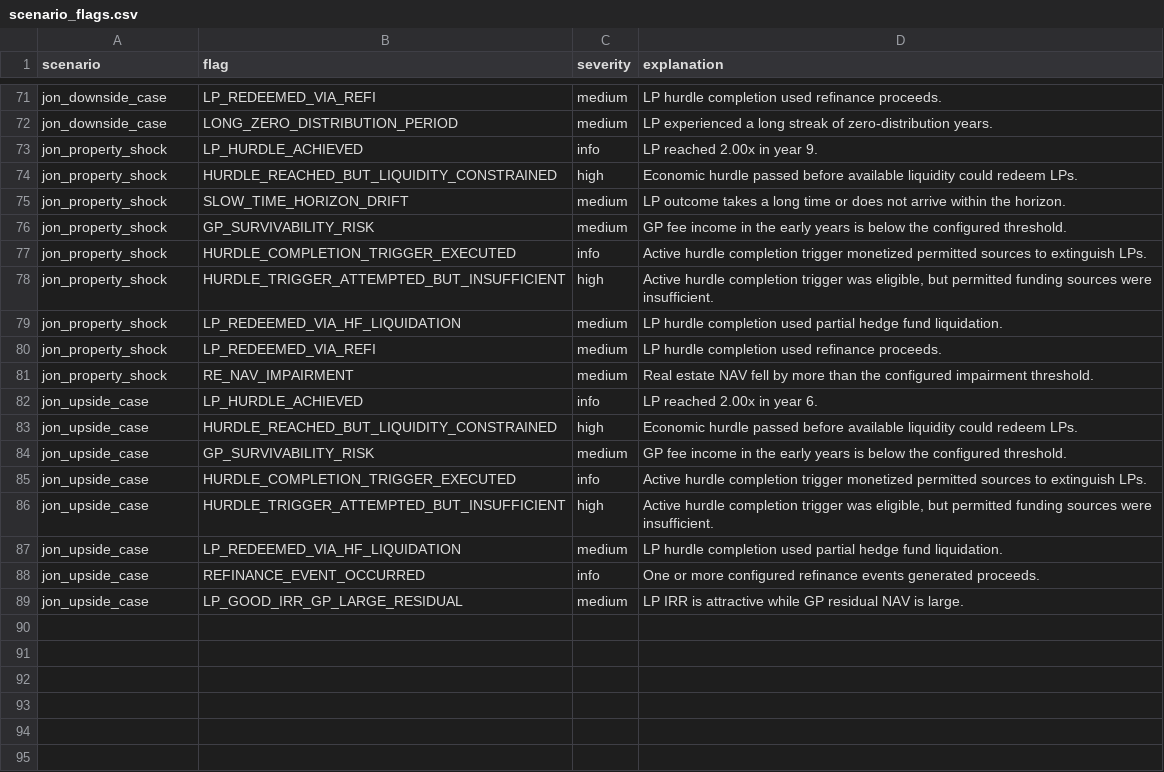
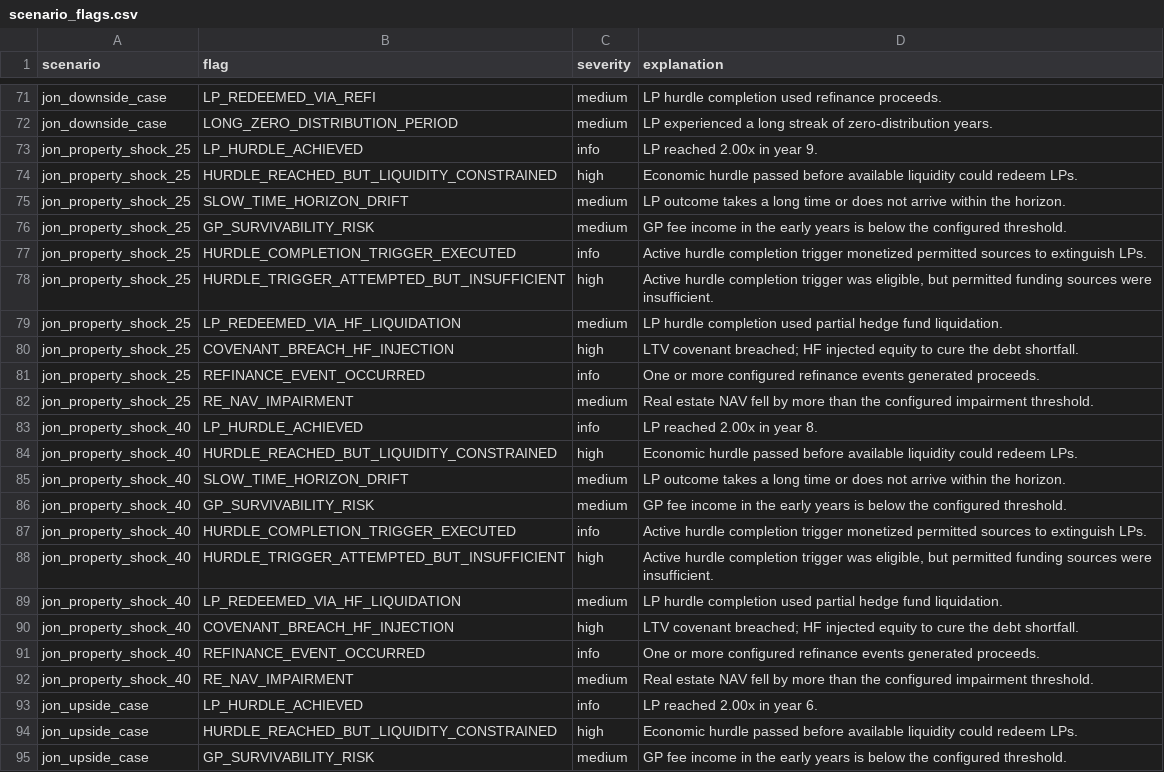
Before and after one commit to watermullon/hybrid_econ_model, a CSV file: outputs/scenario_flags.csv, drawn as a sheet; only a part is shown, gaps mark what is left out; the shorter side is filled out with more unchanged rows.

```diff
--- a/outputs/scenario_flags.csv
+++ b/outputs/scenario_flags.csv
@@ -72,11 +72,22 @@ jon_downside_case,LP_REDEEMED_VIA_REFI,medium,LP hurdle completion used refinanc
 jon_downside_case,LONG_ZERO_DISTRIBUTION_PERIOD,medium,LP experienced a long streak of zero-distribution years.
-jon_property_shock,LP_HURDLE_ACHIEVED,info,LP reached 2.00x in year 9.
-jon_property_shock,HURDLE_REACHED_BUT_LIQUIDITY_CONSTRAINED,high,Economic hurdle passed before available liquidity could redeem LPs.
-jon_property_shock,SLOW_TIME_HORIZON_DRIFT,medium,LP outcome takes a long time or does not arrive within the horizon.
-jon_property_shock,GP_SURVIVABILITY_RISK,medium,GP fee income in the early years is below the configured threshold.
-jon_property_shock,HURDLE_COMPLETION_TRIGGER_EXECUTED,info,Active hurdle completion trigger monetized permitted sources to extinguish LPs.
-jon_property_shock,HURDLE_TRIGGER_ATTEMPTED_BUT_INSUFFICIENT,high,"Active hurdle completion trigger was eligible, but permitted funding sources were insufficient."
-jon_property_shock,LP_REDEEMED_VIA_HF_LIQUIDATION,medium,LP hurdle completion used partial hedge fund liquidation.
-jon_property_shock,LP_REDEEMED_VIA_REFI,medium,LP hurdle completion used refinance proceeds.
-jon_property_shock,RE_NAV_IMPAIRMENT,medium,Real estate NAV fell by more than the configured impairment threshold.
+jon_property_shock_25,LP_HURDLE_ACHIEVED,info,LP reached 2.00x in year 9.
+jon_property_shock_25,HURDLE_REACHED_BUT_LIQUIDITY_CONSTRAINED,high,Economic hurdle passed before available liquidity could redeem LPs.
+jon_property_shock_25,SLOW_TIME_HORIZON_DRIFT,medium,LP outcome takes a long time or does not arrive within the horizon.
+jon_property_shock_25,GP_SURVIVABILITY_RISK,medium,GP fee income in the early years is below the configured threshold.
+jon_property_shock_25,HURDLE_COMPLETION_TRIGGER_EXECUTED,info,Active hurdle completion trigger monetized permitted sources to extinguish LPs.
+jon_property_shock_25,HURDLE_TRIGGER_ATTEMPTED_BUT_INSUFFICIENT,high,"Active hurdle completion trigger was eligible, but permitted funding sources were insufficient."
+jon_property_shock_25,LP_REDEEMED_VIA_HF_LIQUIDATION,medium,LP hurdle completion used partial hedge fund liquidation.
+jon_property_shock_25,COVENANT_BREACH_HF_INJECTION,high,LTV covenant breached; HF injected equity to cure the debt shortfall.
+jon_property_shock_25,REFINANCE_EVENT_OCCURRED,info,One or more configured refinance events generated proceeds.
+jon_property_shock_25,RE_NAV_IMPAIRMENT,medium,Real estate NAV fell by more than the configured impairment threshold.
+jon_property_shock_40,LP_HURDLE_ACHIEVED,info,LP reached 2.00x in year 8.
+jon_property_shock_40,HURDLE_REACHED_BUT_LIQUIDITY_CONSTRAINED,high,Economic hurdle passed before available liquidity could redeem LPs.
+jon_property_shock_40,SLOW_TIME_HORIZON_DRIFT,medium,LP outcome takes a long time or does not arrive within the horizon.
+jon_property_shock_40,GP_SURVIVABILITY_RISK,medium,GP fee income in the early years is below the configured threshold.
+jon_property_shock_40,HURDLE_COMPLETION_TRIGGER_EXECUTED,info,Active hurdle completion trigger monetized permitted sources to extinguish LPs.
+jon_property_shock_40,HURDLE_TRIGGER_ATTEMPTED_BUT_INSUFFICIENT,high,"Active hurdle completion trigger was eligible, but permitted funding sources were insufficient."
+jon_property_shock_40,LP_REDEEMED_VIA_HF_LIQUIDATION,medium,LP hurdle completion used partial hedge fund liquidation.
+jon_property_shock_40,COVENANT_BREACH_HF_INJECTION,high,LTV covenant breached; HF injected equity to cure the debt shortfall.
+jon_property_shock_40,REFINANCE_EVENT_OCCURRED,info,One or more configured refinance events generated proceeds.
+jon_property_shock_40,RE_NAV_IMPAIRMENT,medium,Real estate NAV fell by more than the configured impairment threshold.
 jon_upside_case,LP_HURDLE_ACHIEVED,info,LP reached 2.00x in year 6.
```
Also changed, not shown: outputs/deal_cashflows.csv, outputs/scenario_summary.csv, 21 other files.
